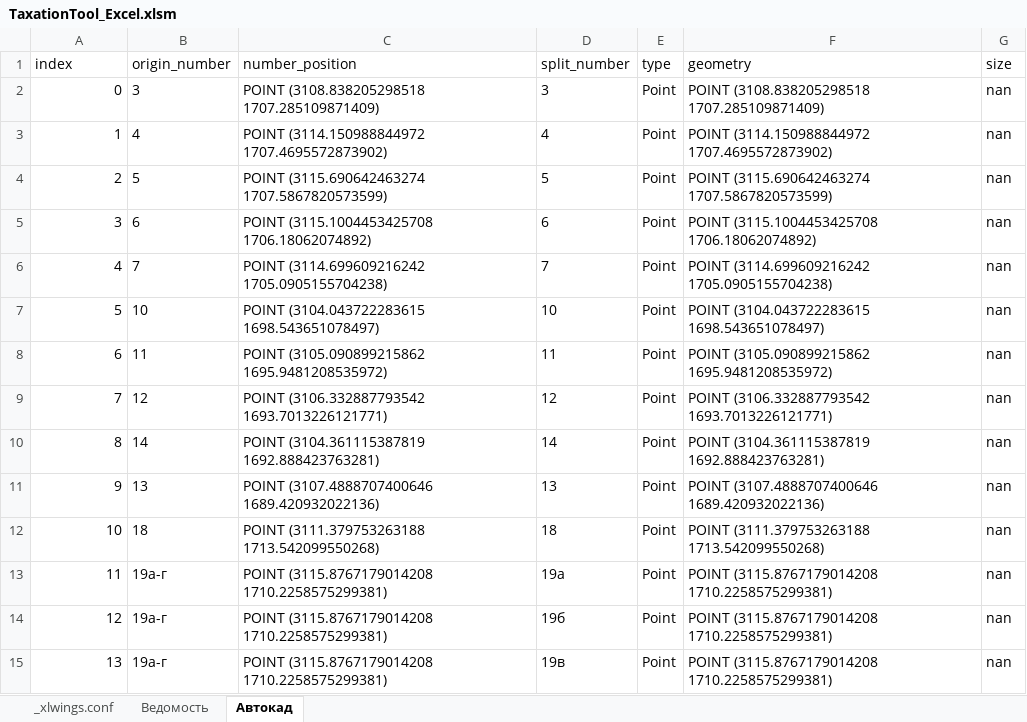
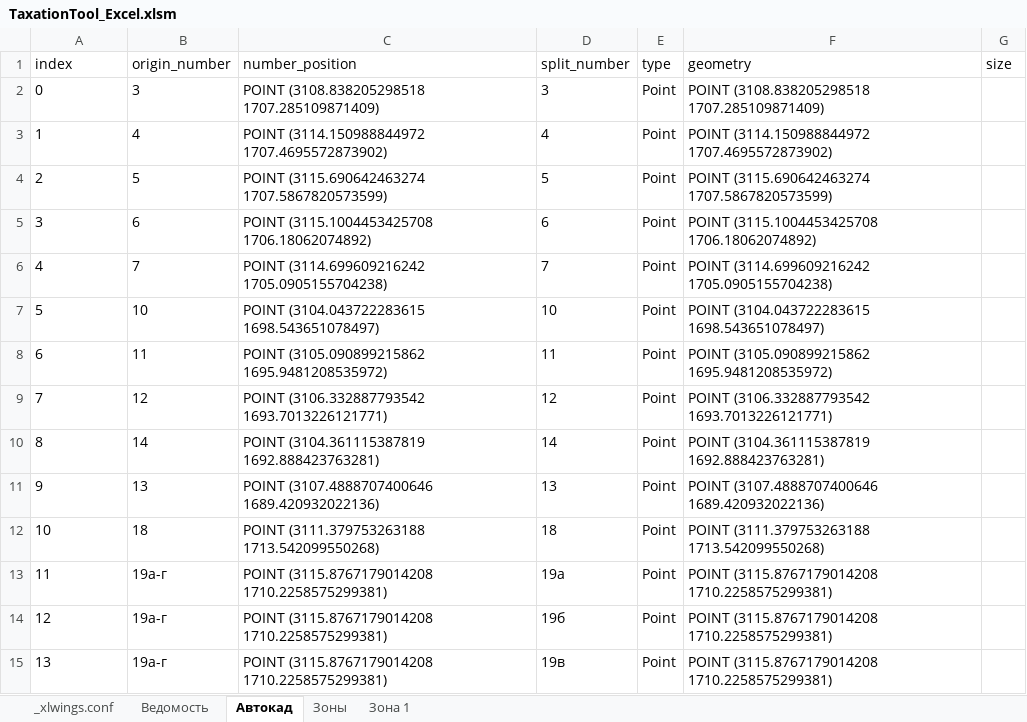
Before and after one commit to maxmyslivets/TaxationMaster, an Excel workbook: TaxationTool_Excel.xlsm, sheet Автокад, drawn as a sheet; only a part is shown; values as stored, in another font and other column widths than the file's, no borders; table styles not drawn; the diff covers the shown part only; the diff names each change by its address in the sheet, - before the commit and + after, or states it on an @@ line.

Commit message:
вставка зон из автокада

```diff
--- a/TaxationTool_Excel.xlsm (sheet Автокад)
+++ b/TaxationTool_Excel.xlsm (sheet Автокад)
+sheet tab: Зоны
+sheet tab: Зона 1
-A2:A15 alignment: right
+A2:A15 alignment: left
-G2:G15 (size): nan
+G2:G15 (size): (empty)
```
Also changed, not shown: 12 edited cells and cell formats elsewhere in this sheet, sheet Ведомость, formulas that keep their value, 4 other files.
